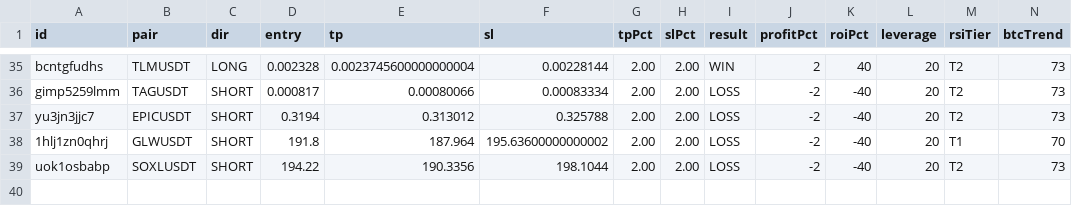
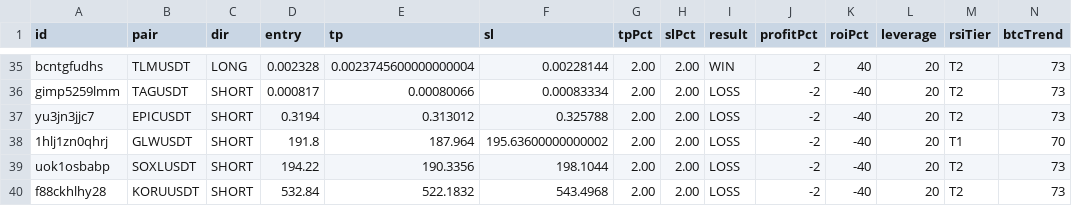
Before and after one commit to kangscalpingv3/kangscalping, a CSV file: trades.csv, drawn as a sheet; only a part is shown, gaps mark what is left out; rows hold the shown columns only; the diff names each change by its address in the sheet, - before the commit and + after, or states it on an @@ line.

Commit message:
📝 Auto-record trade: KORUUSDT hit LOSS (via Web Dashboard)

```diff
--- a/trades.csv
+++ b/trades.csv
+row 40: f88ckhlhy28 | KORUUSDT | SHORT | 532.84 | 522.1832 | 543.4968 | 2.00 | 2.00 | LOSS | -2 | -40 | 20 | T2 | 73
```
